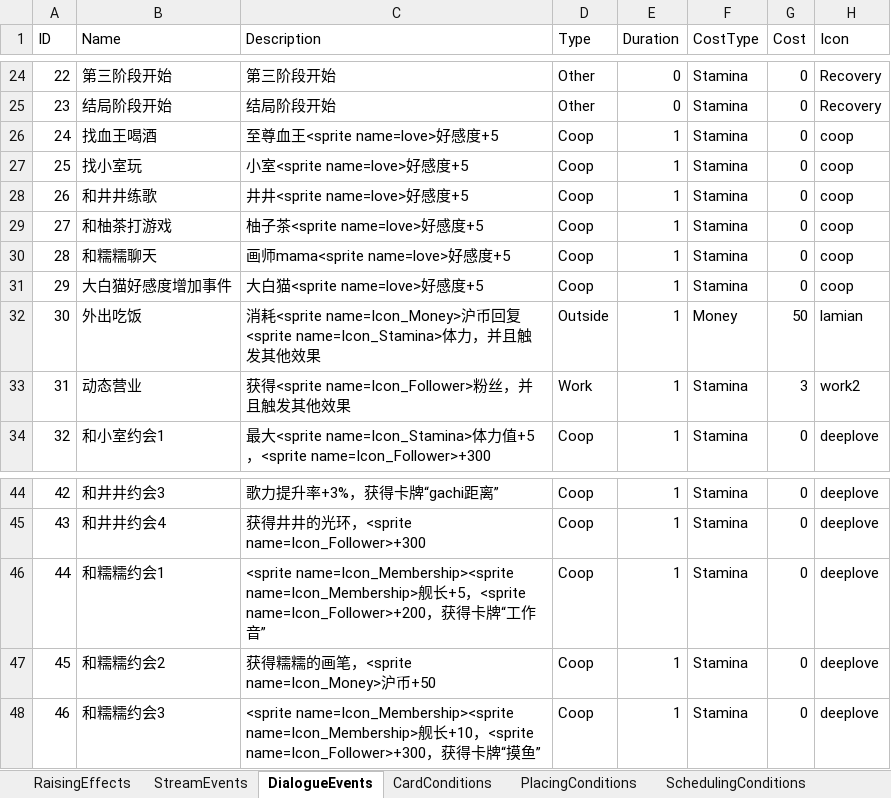
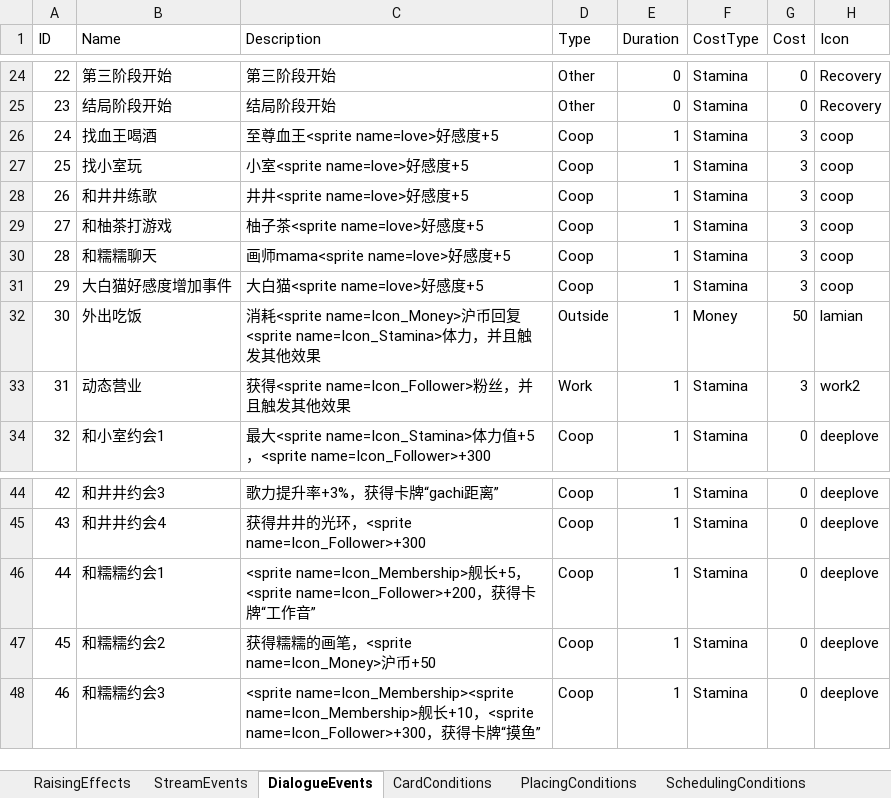
Before and after one commit to MHProtein/VTuberSim, an Excel workbook: Assets/StreamingAssets/Configurations/Raising.xlsx, sheet DialogueEvents, drawn as a sheet; only a part is shown, gaps mark what is left out; values as stored, in another font and other column widths than the file's, no borders; the diff names each change by its address in the sheet, - before the commit and + after, or states it on an @@ line.

```diff
--- a/Assets/StreamingAssets/Configurations/Raising.xlsx (sheet DialogueEvents)
+++ b/Assets/StreamingAssets/Configurations/Raising.xlsx (sheet DialogueEvents)
-G26:G31 (Cost): 0
+G26:G31 (Cost): 3
-C46 (Description): <sprite name=Icon_Membership><sprite name=Icon_Membership>舰…
+C46 (Description): <sprite name=Icon_Membership>舰…
```
Also changed, not shown: 5 other files.
